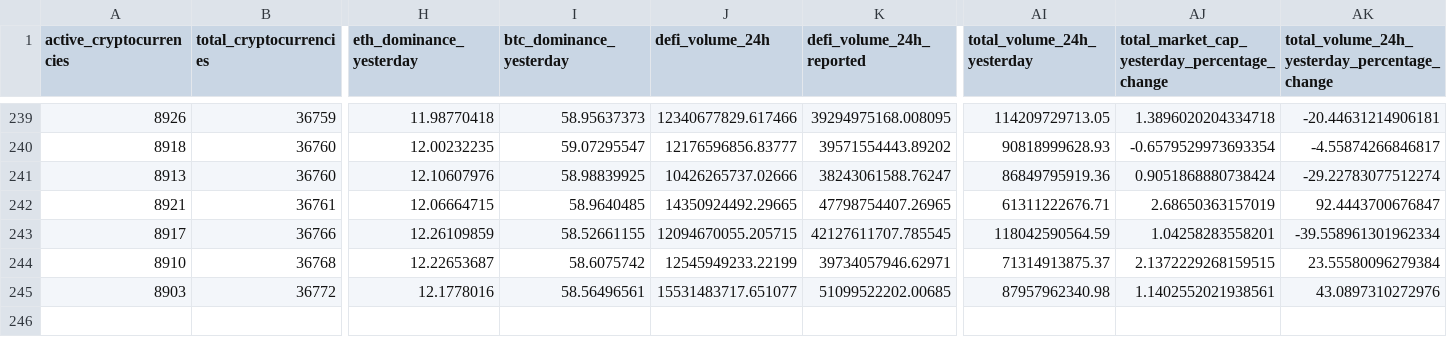
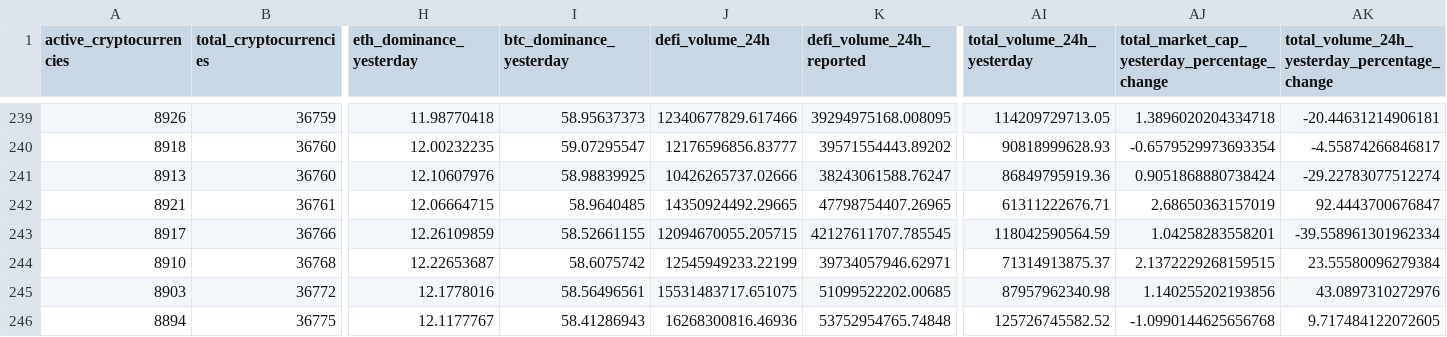
Before and after one commit to jorickdefraine/cmc-quotes-fetcher, a CSV file: data.csv, drawn as a sheet; only a part is shown, gaps mark what is left out; rows hold the shown columns only; the diff names each change by its address in the sheet, - before the commit and + after, or states it on an @@ line.

```diff
--- a/data.csv
+++ b/data.csv
-J245 (defi_volume_24h): 15531483717.651077
+J245 (defi_volume_24h): 15531483717.651075
-AJ245: 1.1402552021938561
+AJ245: 1.140255202193856
+row 246: 8894 | 36775 | 12.1177767 | 58.41286943 | 16268300816.46936 | 53752954765.74848 | 125726745582.52 | -1.0990144625656768 | 9.717484122072605
```
